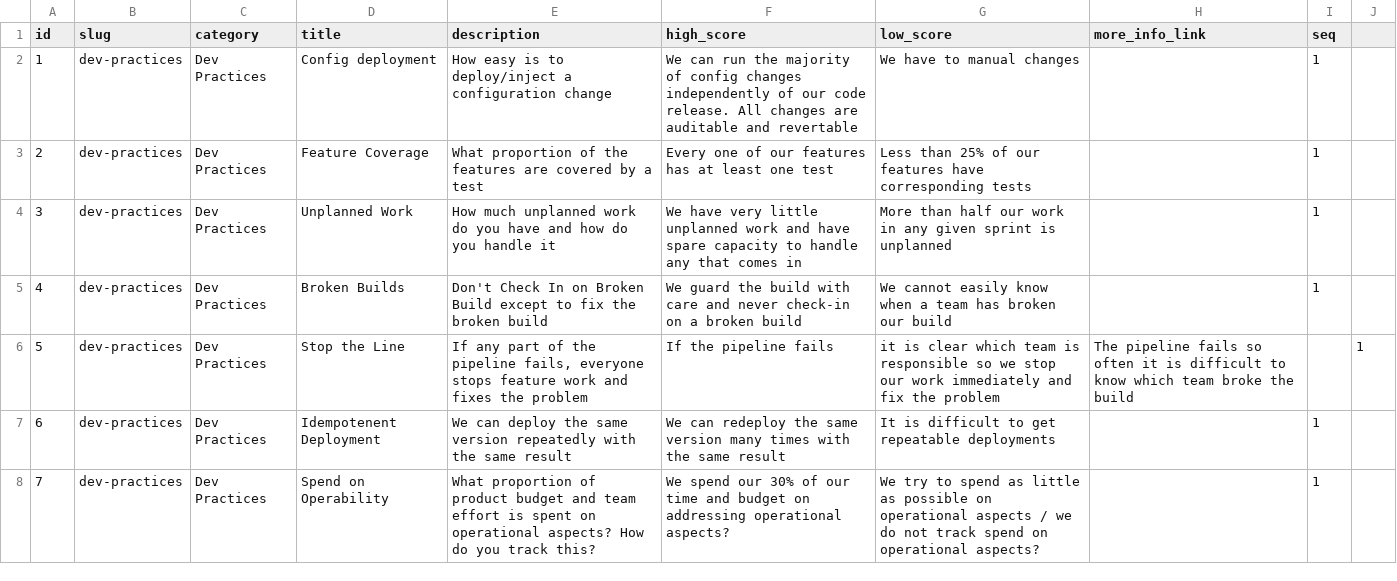
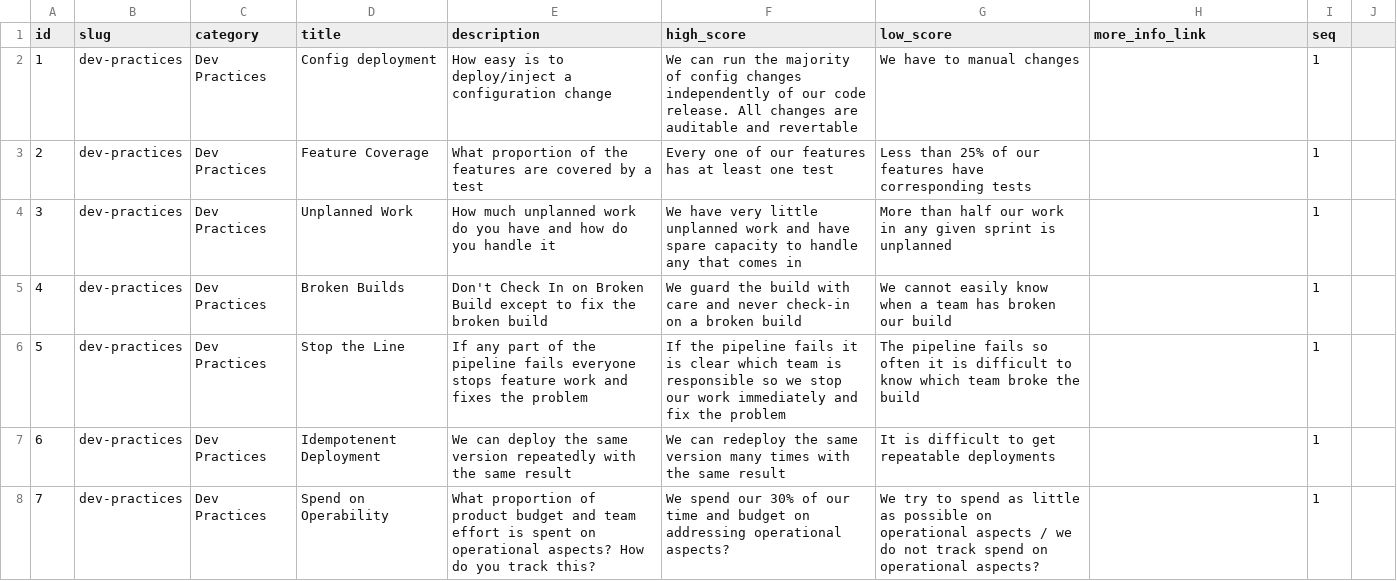
Before and after one commit to jujhars13/devsecops-assessment-cards, a CSV file: data.csv, drawn as a sheet; only a part is shown.

Commit message:
Fixed missing entries

```diff
--- a/data.csv
+++ b/data.csv
@@ -5,3 +5,3 @@ id,slug,category,title,description,high_score,low_score,more_info_link,seq
 4,dev-practices,Dev Practices,Broken Builds,Don't Check In on Broken Build except to fix the broken build,We guard the build with care and never check-in on a broken build,We cannot easily know when a team has broken our build,,1
-5,dev-practices,Dev Practices,Stop the Line,"If any part of the pipeline fails, everyone stops feature work and fixes the problem",If the pipeline fails, it is clear which team is responsible so we stop our work immediately and fix the problem,The pipeline fails so often it is difficult to know which team broke the build,,1
+5,dev-practices,Dev Practices,Stop the Line,"If any part of the pipeline fails everyone stops feature work and fixes the problem",If the pipeline fails it is clear which team is responsible so we stop our work immediately and fix the problem,The pipeline fails so often it is difficult to know which team broke the build,,1
 6,dev-practices,Dev Practices,Idempotenent Deployment,We can deploy the same version repeatedly with the same result,We can redeploy the same version many times with the same result,It is difficult to get repeatable deployments,,1
```
Also changed, not shown: 1 other file.
